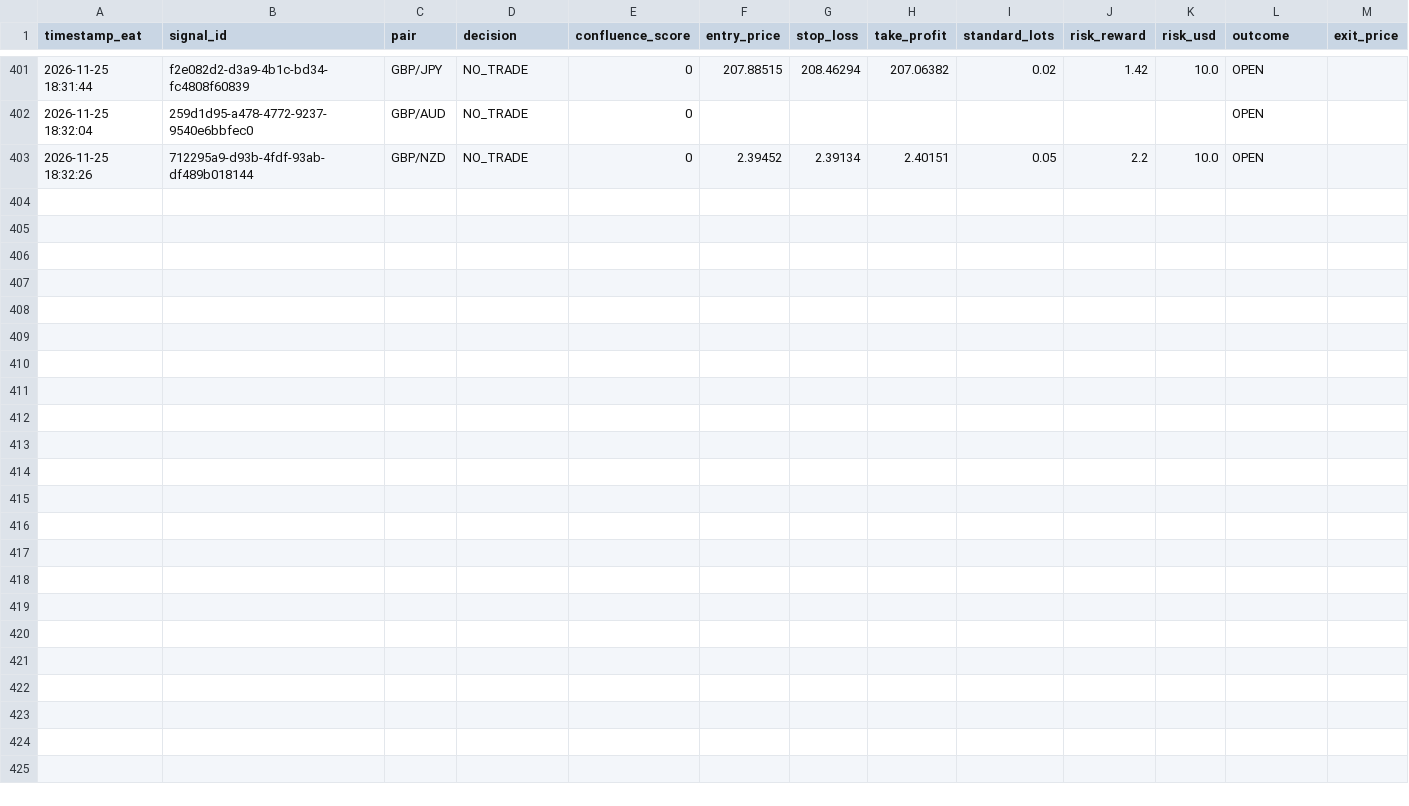
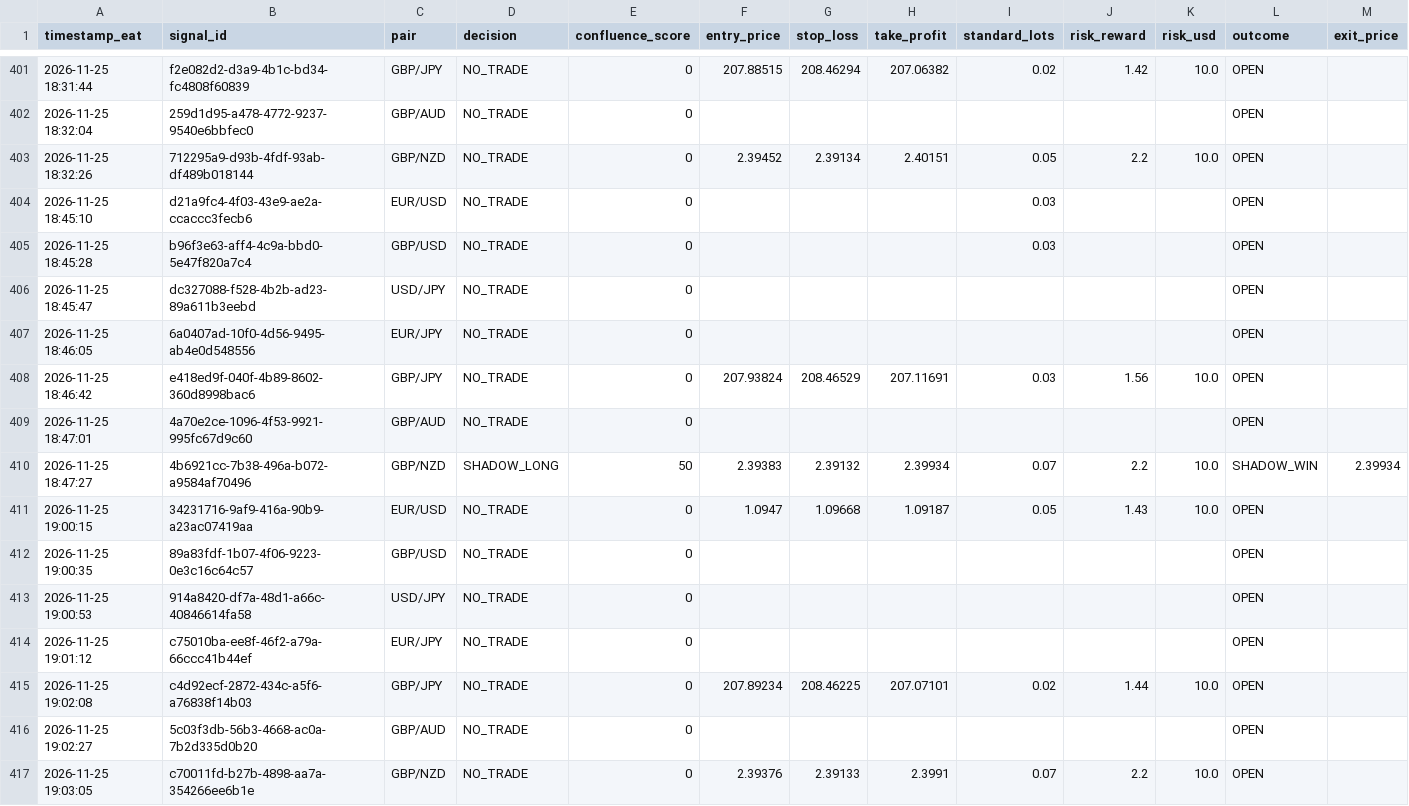
Before and after one commit to Kidu27/ai-trading-copilot, a CSV file: trades_log.csv, drawn as a sheet; only a part is shown, gaps mark what is left out; rows hold the shown columns only; the diff names each change by its address in the sheet, - before the commit and + after, or states it on an @@ line.

Commit message:
[memory] Scan cycle completed & outcomes tracked (trades_log.csv)

```diff
--- a/trades_log.csv
+++ b/trades_log.csv
+row 404: 2026-11-25 18:45:10 | d21a9fc4-4f03-43e9-ae2a-ccaccc3fecb6 | EUR/USD | NO_TRADE | 0 |  |  |  | 0.03 |  |  | OPEN
+row 405: 2026-11-25 18:45:28 | b96f3e63-aff4-4c9a-bbd0-5e47f820a7c4 | GBP/USD | NO_TRADE | 0 |  |  |  | 0.03 |  |  | OPEN
+row 406: 2026-11-25 18:45:47 | dc327088-f528-4b2b-ad23-89a611b3eebd | USD/JPY | NO_TRADE | 0 |  |  |  |  |  |  | OPEN
+row 407: 2026-11-25 18:46:05 | 6a0407ad-10f0-4d56-9495-ab4e0d548556 | EUR/JPY | NO_TRADE | 0 |  |  |  |  |  |  | OPEN
+row 408: 2026-11-25 18:46:42 | e418ed9f-040f-4b89-8602-360d8998bac6 | GBP/JPY | NO_TRADE | 0 | 207.93824 | 208.46529 | 207.11691 | 0.03 | 1.56 | 10.0 | OPEN
+row 409: 2026-11-25 18:47:01 | 4a70e2ce-1096-4f53-9921-995fc67d9c60 | GBP/AUD | NO_TRADE | 0 |  |  |  |  |  |  | OPEN
+row 410: 2026-11-25 18:47:27 | 4b6921cc-7b38-496a-b072-a9584af70496 | GBP/NZD | SHADOW_LONG | 50 | 2.39383 | 2.39132 | 2.39934 | 0.07 | 2.2 | 10.0 | SHADOW_WIN | 2.39934
+row 411: 2026-11-25 19:00:15 | 34231716-9af9-416a-90b9-a23ac07419aa | EUR/USD | NO_TRADE | 0 | 1.0947 | 1.09668 | 1.09187 | 0.05 | 1.43 | 10.0 | OPEN
+row 412: 2026-11-25 19:00:35 | 89a83fdf-1b07-4f06-9223-0e3c16c64c57 | GBP/USD | NO_TRADE | 0 |  |  |  |  |  |  | OPEN
+row 413: 2026-11-25 19:00:53 | 914a8420-df7a-48d1-a66c-40846614fa58 | USD/JPY | NO_TRADE | 0 |  |  |  |  |  |  | OPEN
+row 414: 2026-11-25 19:01:12 | c75010ba-ee8f-46f2-a79a-66ccc41b44ef | EUR/JPY | NO_TRADE | 0 |  |  |  |  |  |  | OPEN
+row 415: 2026-11-25 19:02:08 | c4d92ecf-2872-434c-a5f6-a76838f14b03 | GBP/JPY | NO_TRADE | 0 | 207.89234 | 208.46225 | 207.07101 | 0.02 | 1.44 | 10.0 | OPEN
+row 416: 2026-11-25 19:02:27 | 5c03f3db-56b3-4668-ac0a-7b2d335d0b20 | GBP/AUD | NO_TRADE | 0 |  |  |  |  |  |  | OPEN
+row 417: 2026-11-25 19:03:05 | c70011fd-b27b-4898-aa7a-354266ee6b1e | GBP/NZD | NO_TRADE | 0 | 2.39376 | 2.39133 | 2.3991 | 0.07 | 2.2 | 10.0 | OPEN
```
